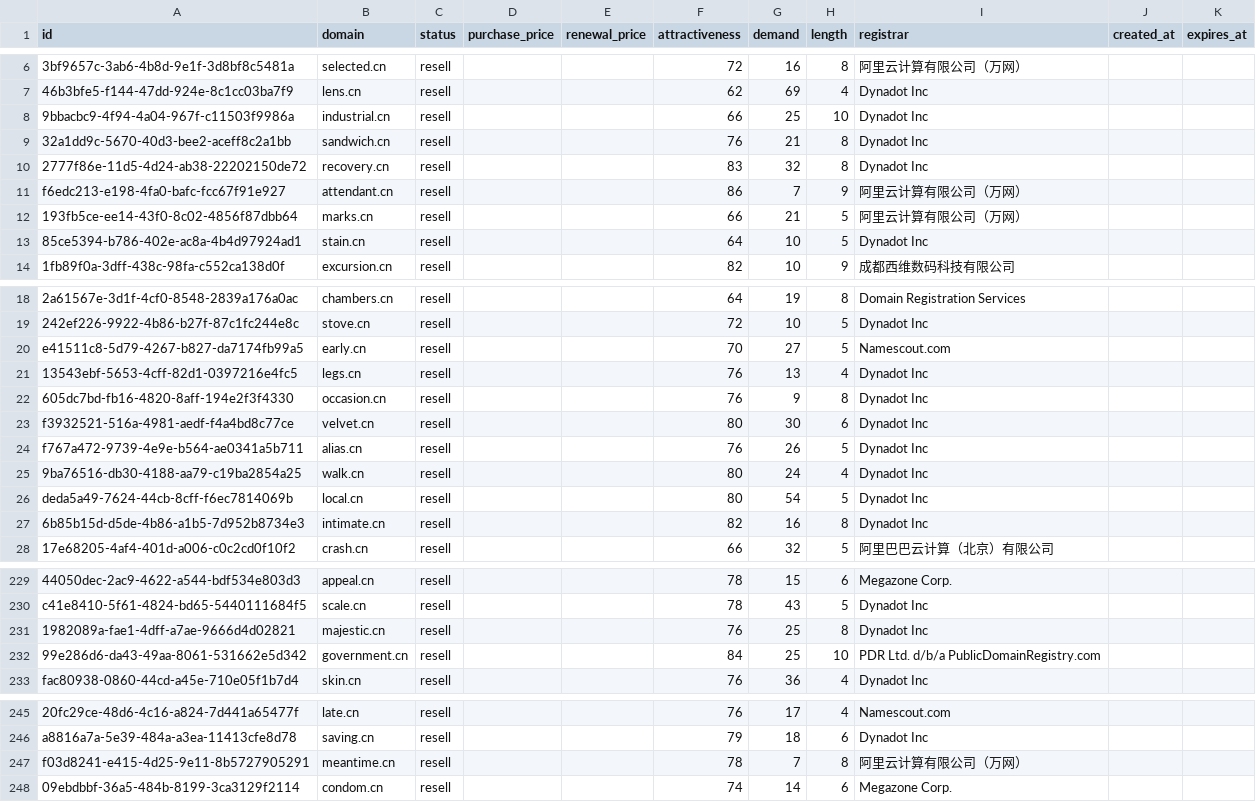
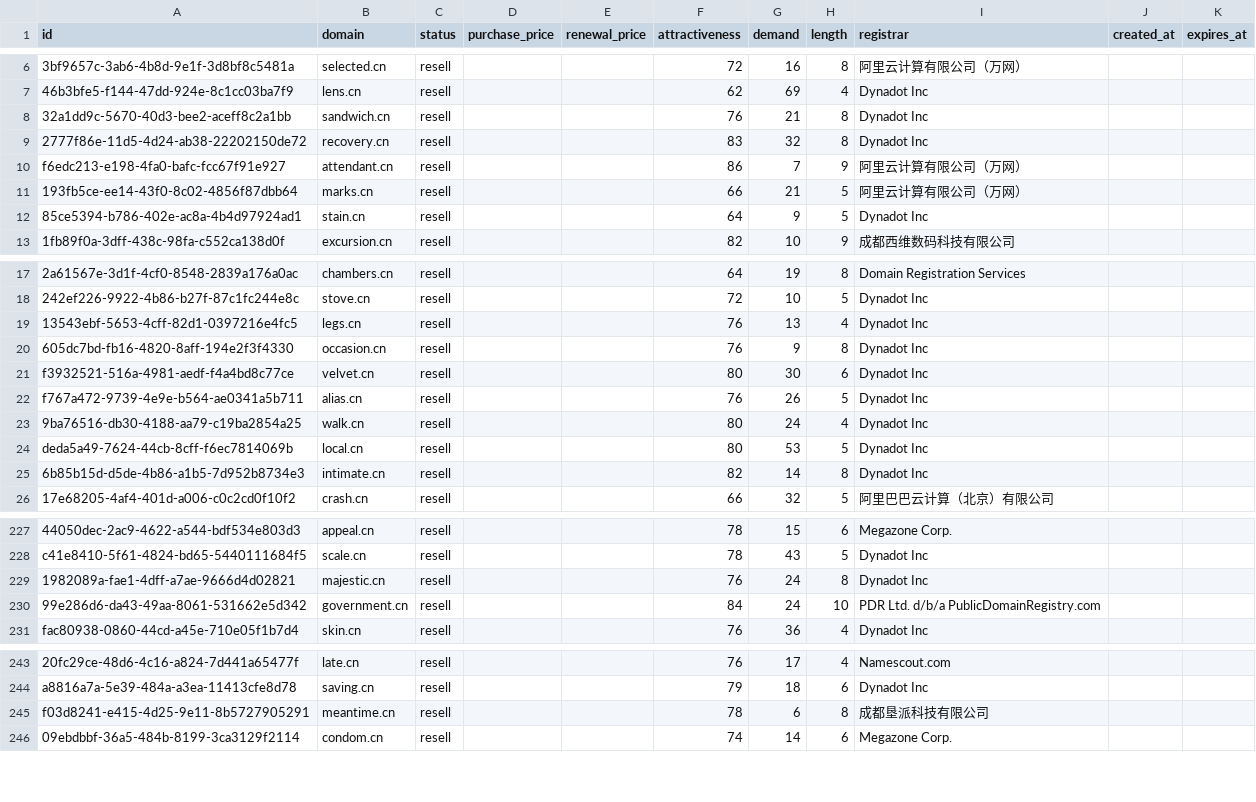
Before and after one commit to UniqueDomains/cn-oneword-domains, a CSV file: cn.csv, drawn as a sheet; only a part is shown, gaps mark what is left out; removed rows and columns are numbered as before the commit, all else as after; the diff covers the shown part only; the diff names each change by its address in the sheet, - before the commit and + after, or states it on an @@ line.

Commit message:
Domains update

```diff
--- a/cn.csv
+++ b/cn.csv
-row 8: 9bbacbc9-4f94-4a04-967f-c11503f9986a | industrial.cn | resell |  |  | 66 | 25 | 10 | Dynadot Inc
-G12 (demand): 10
+G12 (demand): 9
-row 20: e41511c8-5d79-4267-b827-da7174fb99a5 | early.cn | resell |  |  | 70 | 27 | 5 | Namescout.com
-G24 (demand): 54
+G24 (demand): 53
-G25 (demand): 16
+G25 (demand): 14
-G229:G230 (demand): 25
+G229:G230 (demand): 24
-G245 (demand): 7
+G245 (demand): 6
-I245 (registrar): 阿里云计算有限公司（万网）
+I245 (registrar): 成都垦派科技有限公司
```
Also changed, not shown: 13 edited cells elsewhere in this file, 4 other files.
